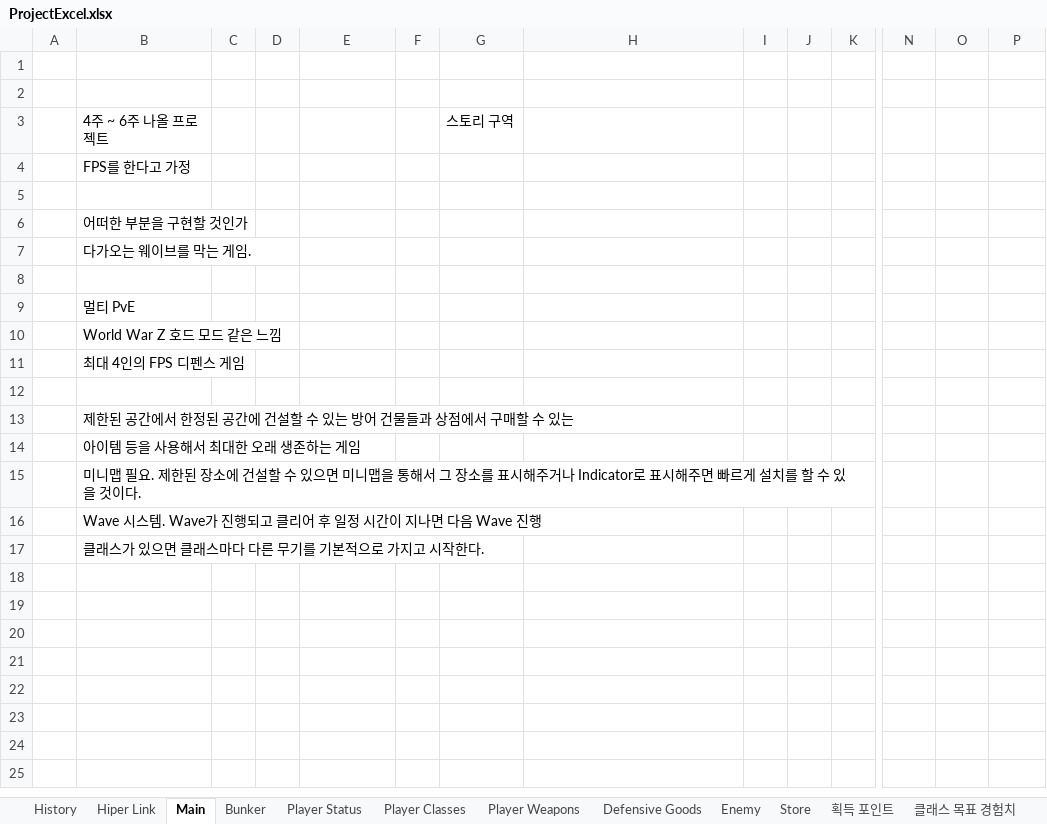
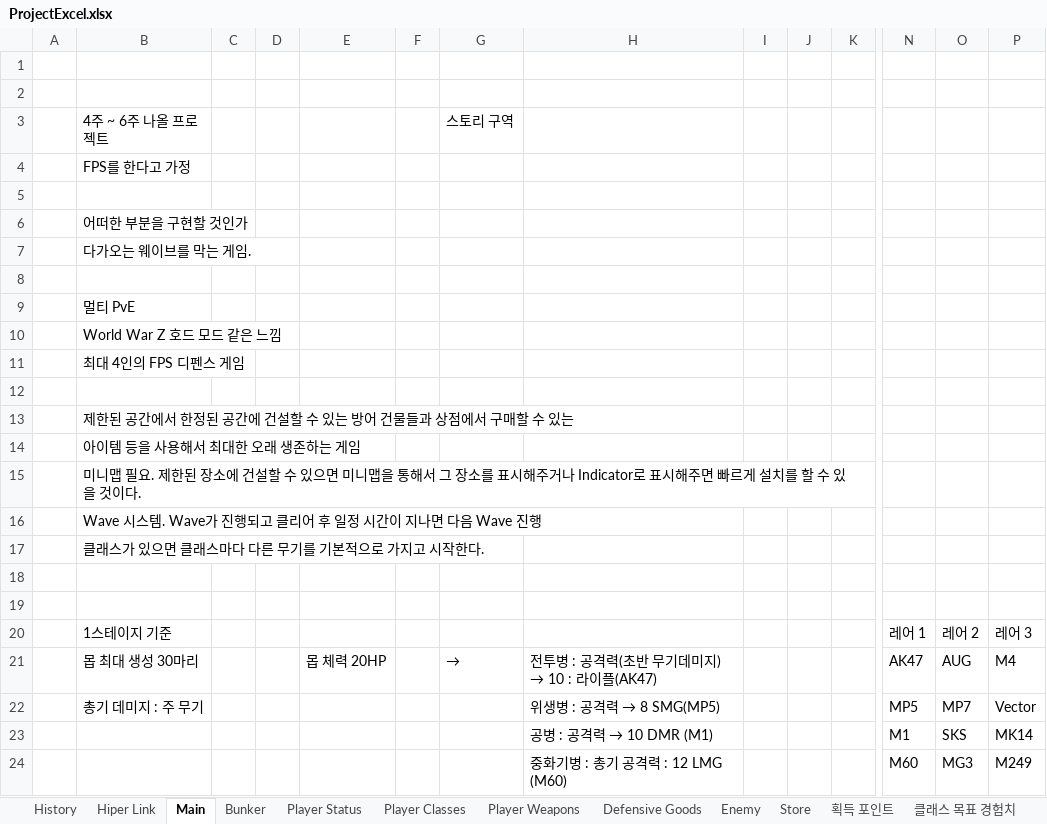
Before and after one commit to BckLily/YeilMainProjectBackUp, an Excel workbook: ProjectExcel.xlsx, sheet Main, drawn as a sheet; only a part is shown, gaps mark what is left out; values as stored, in another font and other column widths than the file's, no borders; rows hold the shown columns only; the diff names each change by its address in the sheet, - before the commit and + after, or states it on an @@ line.

Commit message:
ProjectExcel Fixed
bunker 수정
main 수정

```diff
--- a/ProjectExcel.xlsx (sheet Main)
+++ b/ProjectExcel.xlsx (sheet Main)
+row 18: (empty)
+row 19: (empty)
+row 20:  | 1스테이지 기준 |  |  |  |  |  |  |  |  |  | 레어 1 | 레어 2 | 레어 3
+row 21:  | 몹 최대 생성 30마리 |  |  | 몹 체력 20HP |  | → | 전투병 : 공격력(초반 무기데미지) → 10 : 라이플(AK47) |  |  |  | AK47 | AUG | M4
+row 22:  | 총기 데미지 : 주 무기 |  |  |  |  |  | 위생병 : 공격력 → 8 SMG(MP5) |  |  |  | MP5 | MP7 | Vector
+row 23:  |  |  |  |  |  |  | 공병 : 공격력 → 10 DMR (M1) |  |  |  | M1 | SKS | MK14
+row 24:  |  |  |  |  |  |  | 중화기병 : 총기 공격력 : 12 LMG (M60) |  |  |  | M60 | MG3 | M249
```
Also changed, not shown: sheet Bunker, sheet Player Classes, sheet History, 1 other file.
